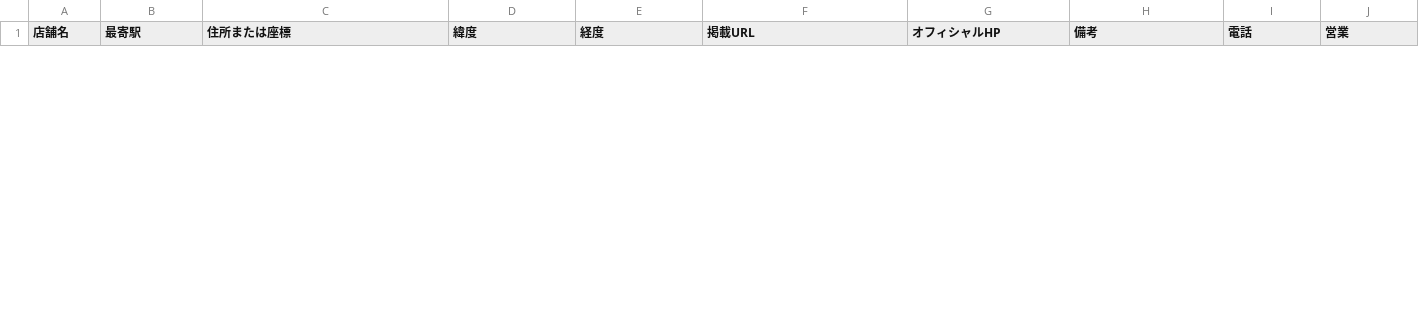
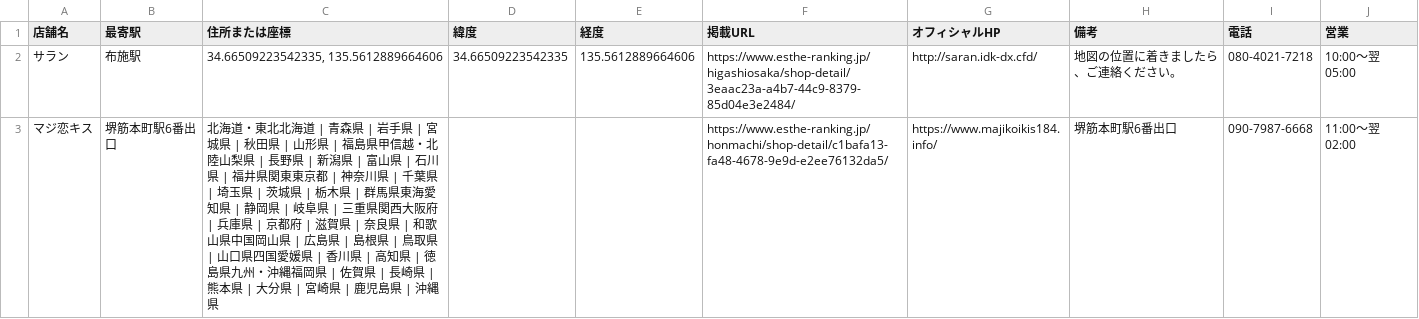
Before and after one commit to tknboon/esthe-viewer, a CSV file: region-data/osaka/esthe_legacy_rows.csv, drawn as a sheet; only a part is shown; the diff covers the shown part only; the diff names each change by its address in the sheet, - before the commit and + after, or states it on an @@ line.

```diff
--- a/region-data/osaka/esthe_legacy_rows.csv
+++ b/region-data/osaka/esthe_legacy_rows.csv
+row 2: サラン | 布施駅 | 34.66509223542335, 135.5612889664606 | 34.66509223542335 | 135.5612889664606 | https://www.esthe-ranking.jp/higashiosaka/shop-detail/3eaac23a-a4b7-44c9-8379-85d04e3e2484/ | http://saran.idk-dx.cfd/ | 地図の位置に着きましたら、ご連絡ください。 | 080-4021-7218 | 10:00～翌 05:00
+row 3: マジ恋キス | 堺筋本町駅6番出口 | 北海道・東北北海道 | 青森県 | 岩手県 | 宮城県 | 秋田県 | 山形県 | 福島県甲信越・北陸山梨県 | 長野県 | 新潟県 | 富山県 | 石川県 | 福井県関東東京都 | 神奈川県 | 千葉県 | 埼玉県 | 茨城県 | 栃木県 | 群馬県東海愛知県 | 静岡県 | 岐阜県 | 三重県関西大阪府 | 兵庫県 | 京都府 | 滋賀県 | 奈良県 | 和歌山県中国岡山県 | 広島県 | 島根県 | 鳥取県 | 山口県四国愛媛県 | 香川県 | 高知県 | 徳島県九州・沖縄福岡県 | 佐賀県 | 長崎県 | 熊本県 | 大分県 | 宮崎県 | 鹿児島県 | 沖縄県 |  |  | https://www.esthe-ranking.jp/honmachi/shop-detail/c1bafa13-fa48-4678-9e9d-e2ee76132da5/ | https://www.majikoikis184.info/ | 堺筋本町駅6番出口 | 090-7987-6668 | 11:00～翌 02:00
```
Also changed, not shown: 1 removed row elsewhere in this file, region-data/osaka/esthe_map_points_ja.csv, region-data/tokyo/esthe_legacy_rows.csv, 29 other files.
